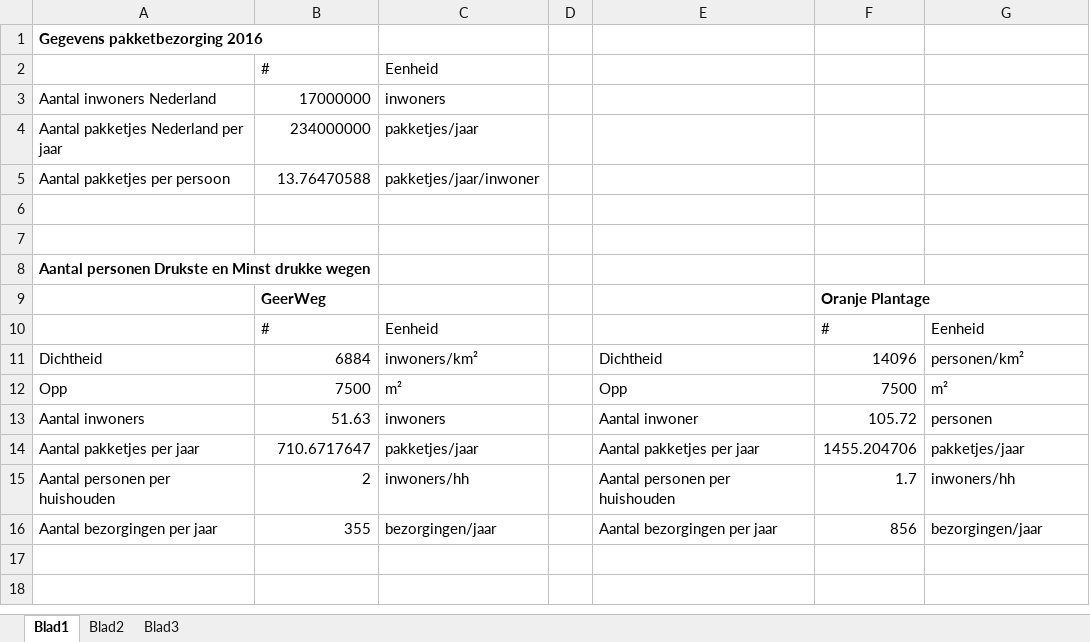
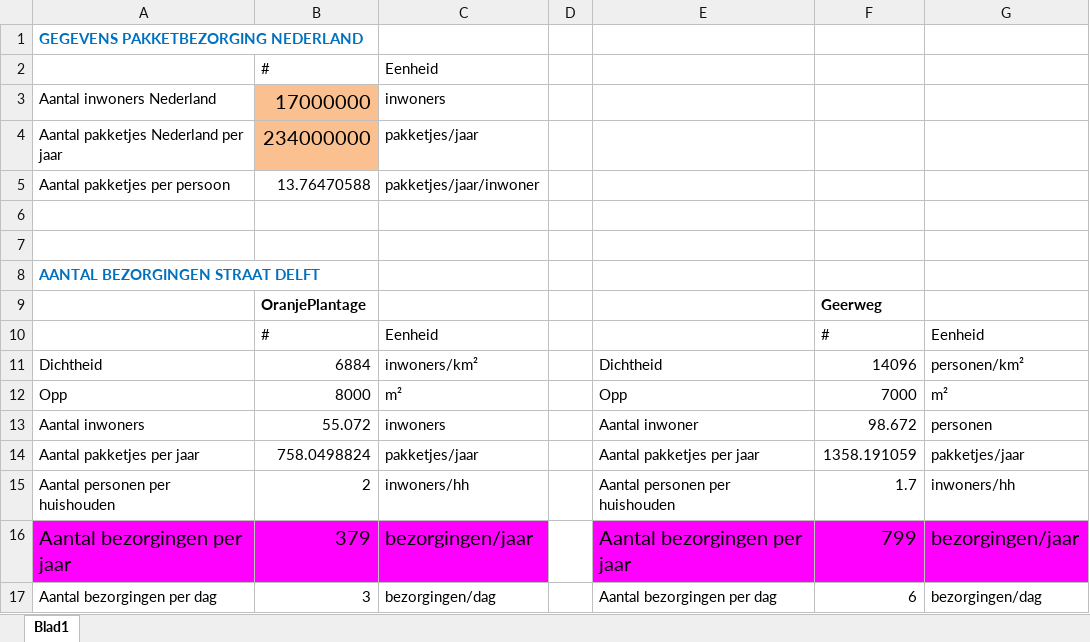
Before and after one commit to RobertLevenbach/ConceptRapportBep, an Excel workbook: Excel bestanden/Pakketjesfrequentie Straten.xlsx, sheet Blad1, drawn as a sheet; values as stored, in another font and other column widths than the file's, no borders; charts and pictures not drawn; removed rows and columns are numbered as before the commit, all else as after; the diff names each change by its address in the sheet, - before the commit and + after, or states it on an @@ line.

```diff
--- a/Excel bestanden/Pakketjesfrequentie Straten.xlsx (sheet Blad1)
+++ b/Excel bestanden/Pakketjesfrequentie Straten.xlsx (sheet Blad1)
-sheet tab: Blad2
-sheet tab: Blad3
-A1: Gegevens pakketbezorging 2016
+A1: GEGEVENS PAKKETBEZORGING NEDERLAND
-A1 text colour: black
+A1 text colour: #0070C0
-B3:B4 fill: none
+B3:B4 fill: #FAC090, text size: larger
-A8: Aantal personen Drukste en Minst drukke wegen
+A8: AANTAL BEZORGINGEN STRAAT DELFT
-A8 text colour: black
+A8 text colour: #0070C0
-row 9:  | GeerWeg |  |  |  | Oranje Plantage
+row 9:  | OranjePlantage |  |  |  | Geerweg
-B12: 7500
+B12: 8000
-F12: 7500
+F12: 7000
-B13: 51.63
+B13: 55.072
-F13: 105.72
+F13: 98.672
-B14: 710.6717647
+B14: 758.0498824
-F14: 1455.204706
+F14: 1358.191059
@@ A16:C16 text size: larger, fill: none → #FF00FF @@
-B16: 355
+B16: 379
@@ E16:G16 text size: larger, fill: none → #FF00FF @@
-F16: 856
+F16: 799
+row 17: Aantal bezorgingen per dag | 3 | bezorgingen/dag |  | Aantal bezorgingen per dag | 6 | bezorgingen/dag
```
Also changed, not shown: charts or pictures, 17 other files.
